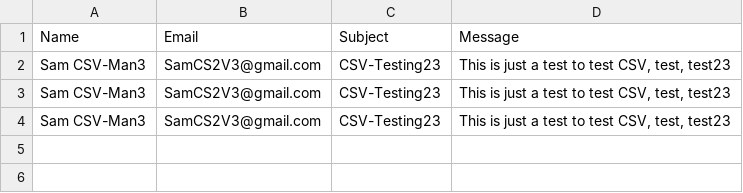
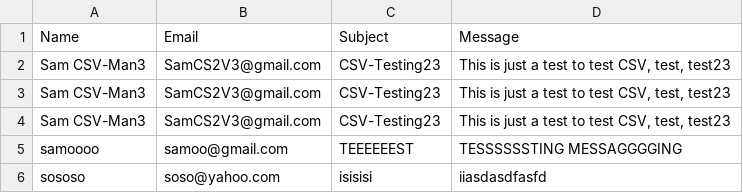
Before and after one commit to Abouzahou/Projects, a CSV file: web server-Portfolio/database.csv, drawn as a sheet.

```diff
--- a/web server-Portfolio/database.csv
+++ b/web server-Portfolio/database.csv
@@ -4 +4,3 @@ Sam CSV-Man3,SamCS2V3@gmail.com,CSV-Testing23,"This is just a test to test CSV,
 Sam CSV-Man3,SamCS2V3@gmail.com,CSV-Testing23,"This is just a test to test CSV, test, test23"
+samoooo,samoo@gmail.com,TEEEEEEST,TESSSSSSTING MESSAGGGGING
+sososo,soso@yahoo.com,isisisi,iiasdasdfasfd
```
Also changed, not shown: 10 other files.
